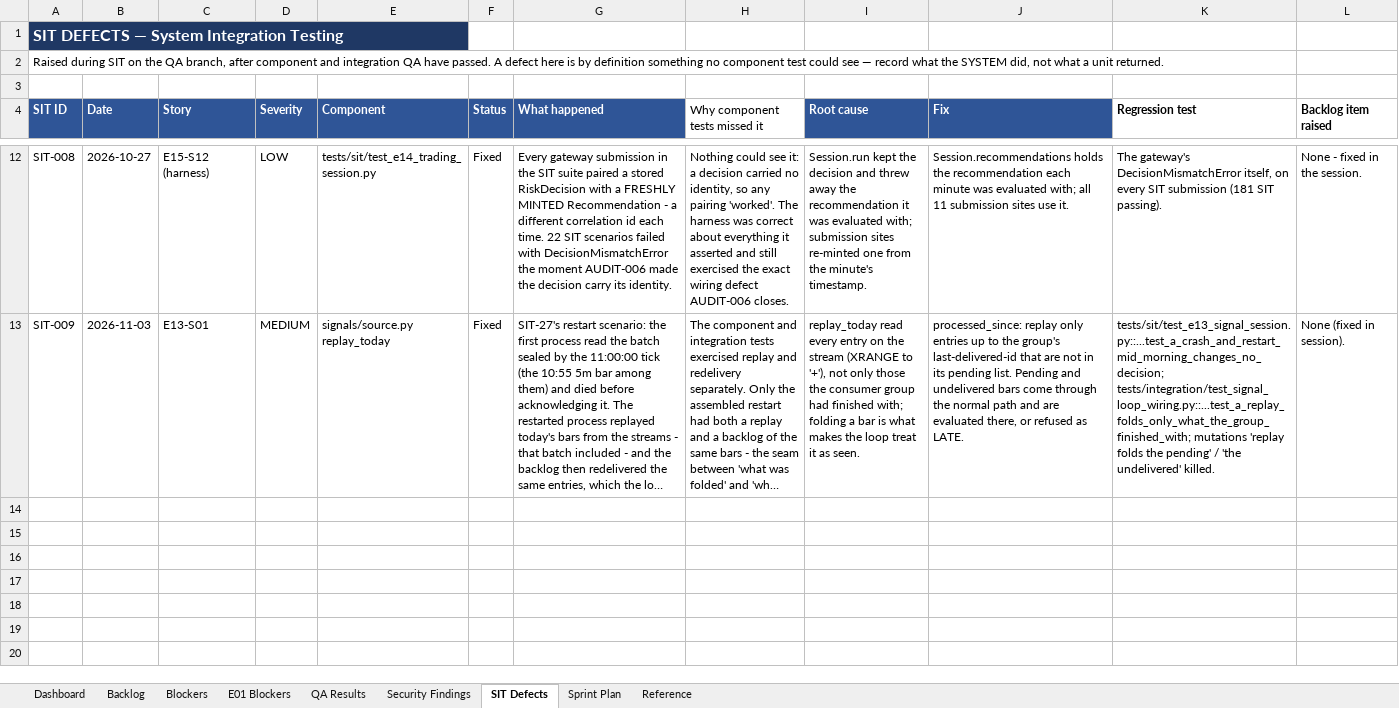
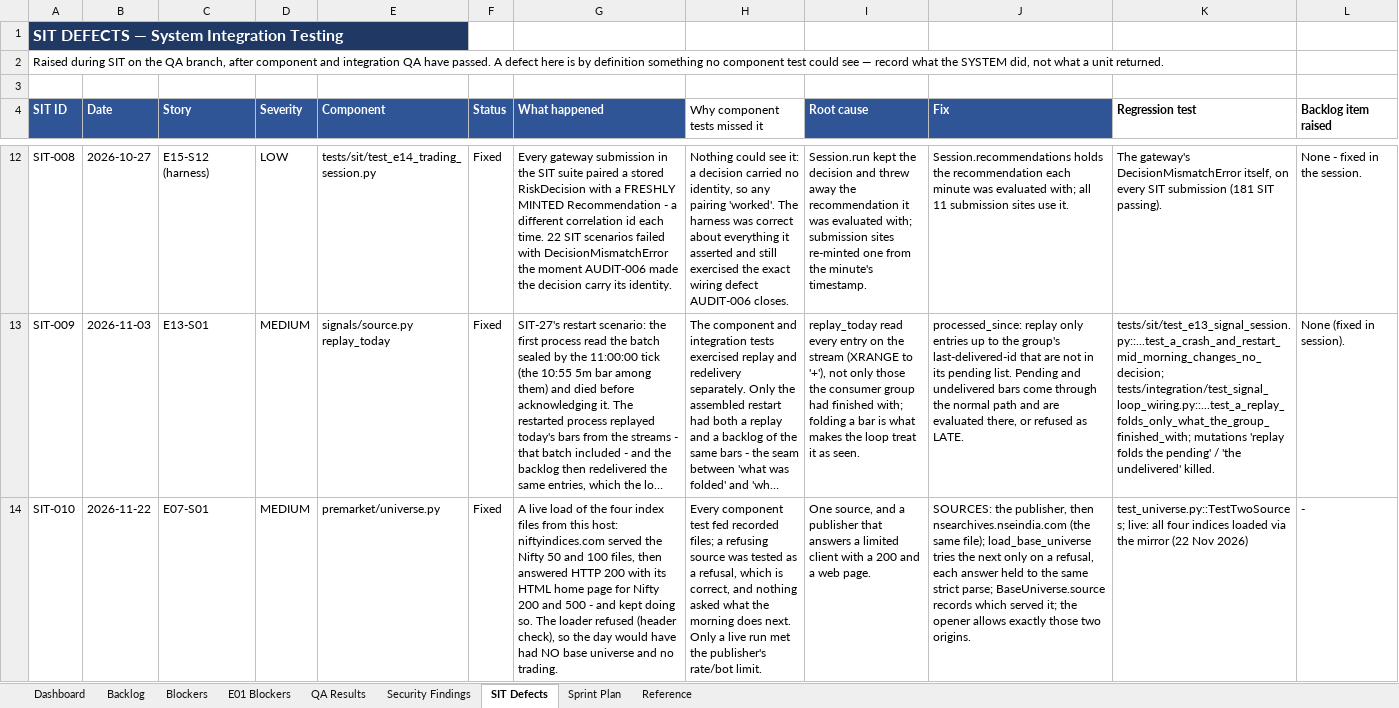
Before and after one commit to Gopisam1126/Algo-Trading-System, an Excel workbook: Documents/BACKLOG_Tracker.xlsx, sheet SIT Defects, drawn as a sheet; only a part is shown, gaps mark what is left out; long unchanged cells end in …; values as stored, in another font and other column widths than the file's, no borders; the diff names each change by its address in the sheet, - before the commit and + after, or states it on an @@ line.

```diff
--- a/Documents/BACKLOG_Tracker.xlsx (sheet SIT Defects)
+++ b/Documents/BACKLOG_Tracker.xlsx (sheet SIT Defects)
+row 14: SIT-010 | 2026-11-22 | E07-S01 | MEDIUM | premarket/universe.py | Fixed | A live load of the four index files from this host: niftyindices.com served the Nifty 50 and 100 files, then answered HTTP 200 with its HTML home page for Nifty 200 and 500 - and kept doing so. The loader refused (header check), so the day would have had NO base universe and no trading. | Every component test fed recorded files; a refusing source was tested as a refusal, which is correct, and nothing asked what the morning does next. Only a live run met the publisher's rate/bot limit. | One source, and a publisher that answers a limited client with a 200 and a web page. | SOURCES: the publisher, then nsearchives.nseindia.com (the same file); load_base_universe tries the next only on a refusal, each answer held to the same strict parse; BaseUniverse.source records which served it; the opener allows exactly those two origins. | test_universe.py::TestTwoSources; live: all four indices loaded via the mirror (22 Nov 2026) | -
```
Also changed, not shown: sheet QA Results, sheet Backlog, sheet Security Findings.
